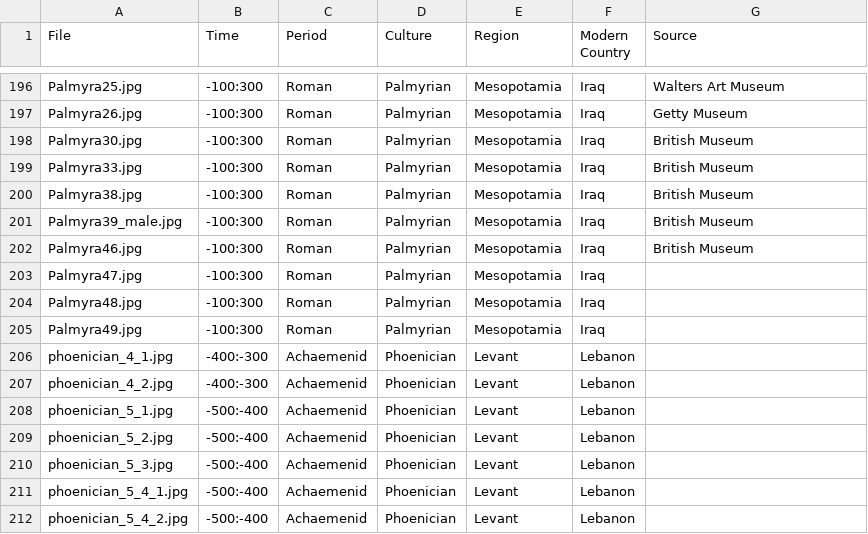
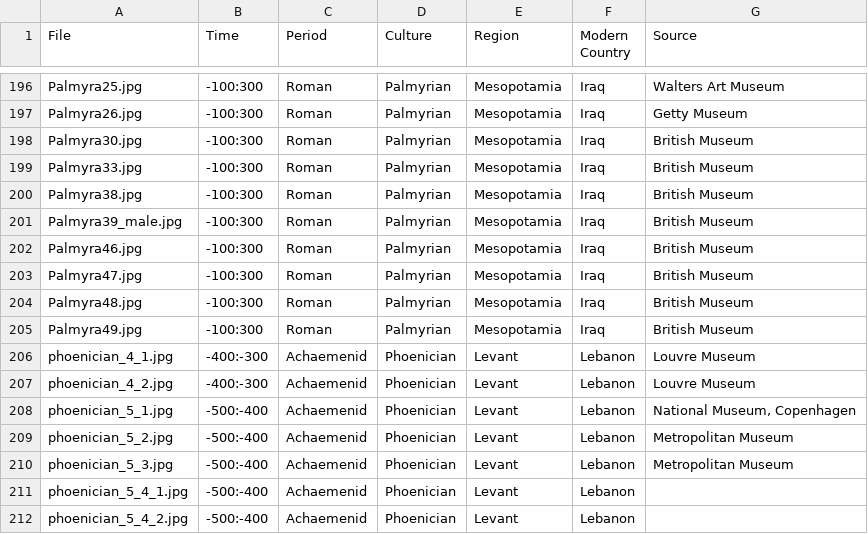
Before and after one commit to maltaweel/ImageComparison, a CSV file: image_data/imageLink.csv, drawn as a sheet; only a part is shown, gaps mark what is left out.

```diff
--- a/image_data/imageLink.csv
+++ b/image_data/imageLink.csv
@@ -202,10 +202,10 @@
 "Palmyra46.jpg","-100:300","Roman","Palmyrian","Mesopotamia","Iraq","British Museum"
-"Palmyra47.jpg","-100:300","Roman","Palmyrian","Mesopotamia","Iraq",
-"Palmyra48.jpg","-100:300","Roman","Palmyrian","Mesopotamia","Iraq",
-"Palmyra49.jpg","-100:300","Roman","Palmyrian","Mesopotamia","Iraq",
-"phoenician_4_1.jpg","-400:-300","Achaemenid","Phoenician","Levant","Lebanon",
-"phoenician_4_2.jpg","-400:-300","Achaemenid","Phoenician","Levant","Lebanon",
-"phoenician_5_1.jpg","-500:-400","Achaemenid","Phoenician","Levant","Lebanon",
-"phoenician_5_2.jpg","-500:-400","Achaemenid","Phoenician","Levant","Lebanon",
-"phoenician_5_3.jpg","-500:-400","Achaemenid","Phoenician","Levant","Lebanon",
+"Palmyra47.jpg","-100:300","Roman","Palmyrian","Mesopotamia","Iraq","British Museum"
+"Palmyra48.jpg","-100:300","Roman","Palmyrian","Mesopotamia","Iraq","British Museum"
+"Palmyra49.jpg","-100:300","Roman","Palmyrian","Mesopotamia","Iraq","British Museum"
+"phoenician_4_1.jpg","-400:-300","Achaemenid","Phoenician","Levant","Lebanon","Louvre Museum"
+"phoenician_4_2.jpg","-400:-300","Achaemenid","Phoenician","Levant","Lebanon","Louvre Museum"
+"phoenician_5_1.jpg","-500:-400","Achaemenid","Phoenician","Levant","Lebanon","National Museum, Copenhagen"
+"phoenician_5_2.jpg","-500:-400","Achaemenid","Phoenician","Levant","Lebanon","Metropolitan Museum"
+"phoenician_5_3.jpg","-500:-400","Achaemenid","Phoenician","Levant","Lebanon","Metropolitan Museum"
 "phoenician_5_4_1.jpg","-500:-400","Achaemenid","Phoenician","Levant","Lebanon",
```
Also changed, not shown: 2 other files.
